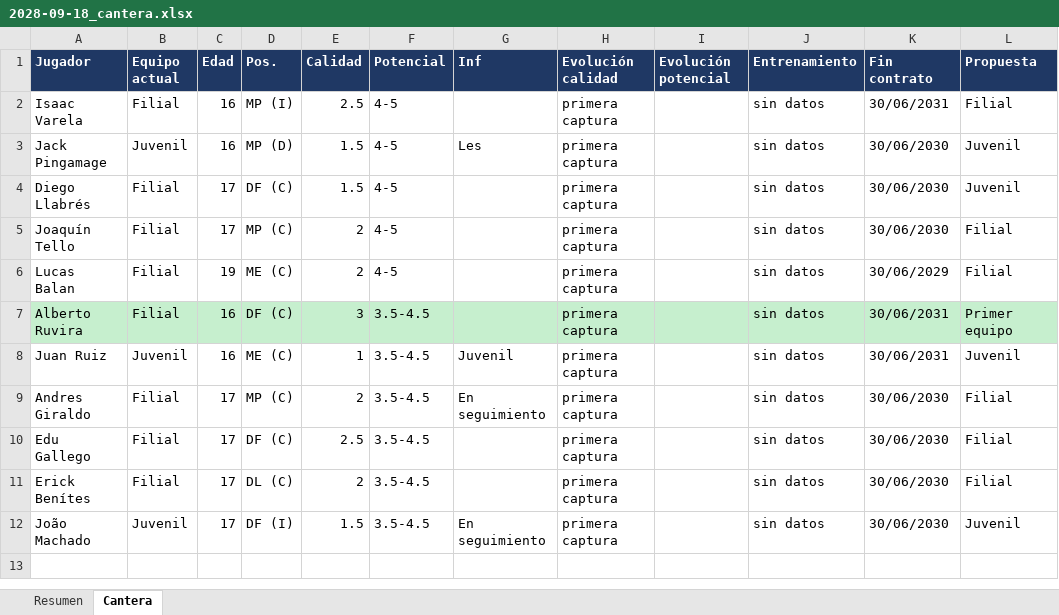
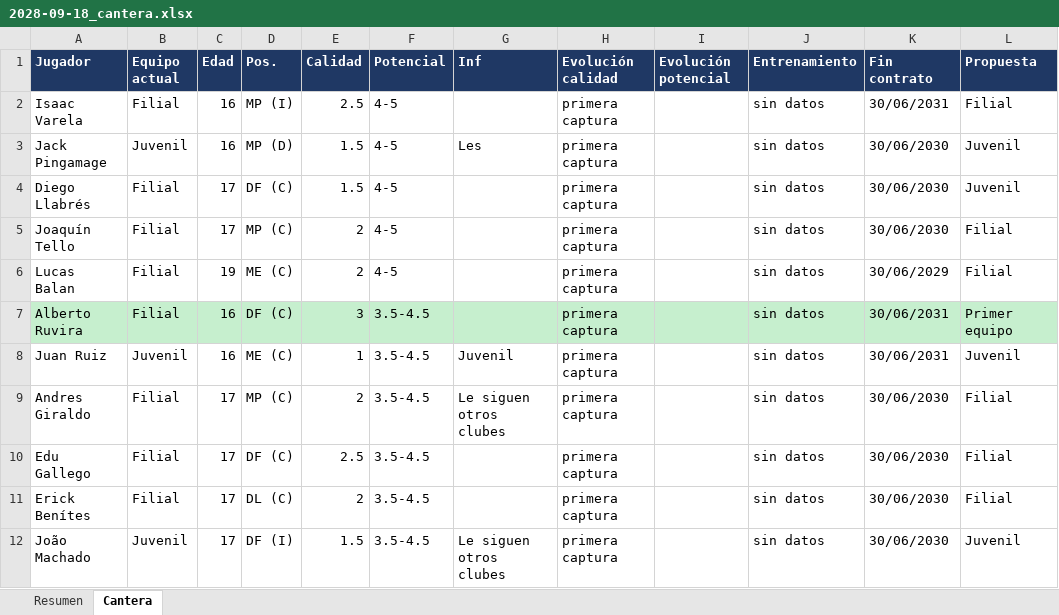
Before and after one commit to Antoniocapi/Antoniocapi, an Excel workbook: informes/2028-09-18_cantera.xlsx, sheet Cantera, drawn as a sheet; only a part is shown; values as stored, in another font and other column widths than the file's, no borders; the diff names each change by its address in the sheet, - before the commit and + after, or states it on an @@ line.

```diff
--- a/informes/2028-09-18_cantera.xlsx (sheet Cantera)
+++ b/informes/2028-09-18_cantera.xlsx (sheet Cantera)
-G9 (Inf): En seguimiento
+G9 (Inf): Le siguen otros clubes
-G12 (Inf): En seguimiento
+G12 (Inf): Le siguen otros clubes
```
Also changed, not shown: informes/2028-09-18_contratos.xlsx, informes/2028-09-18_disciplina.xlsx, 10 other files.
